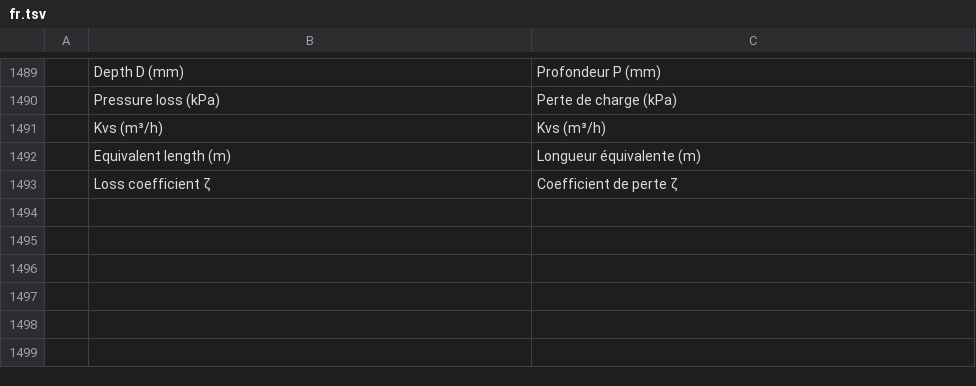
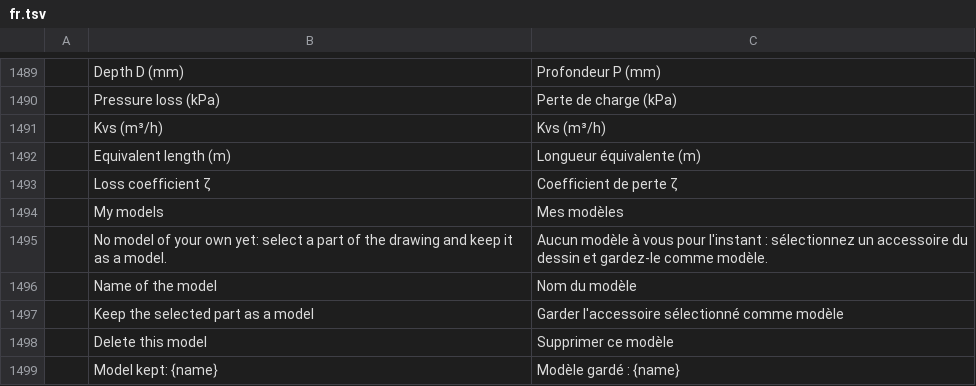
Before and after one commit to Dievartis/cadcraft, a TSV file: crates/ui-egui/src/i18n/fr.tsv, drawn as a sheet; only a part is shown, gaps mark what is left out; the diff names each change by its address in the sheet, - before the commit and + after, or states it on an @@ line.

```diff
--- a/crates/ui-egui/src/i18n/fr.tsv
+++ b/crates/ui-egui/src/i18n/fr.tsv
+row 1494:  | My models | Mes modèles
+row 1495:  | No model of your own yet: select a part of the drawing and keep it as a model. | Aucun modèle à vous pour l'instant : sélectionnez un accessoire du dessin et gardez-le comme modèle.
+row 1496:  | Name of the model | Nom du modèle
+row 1497:  | Keep the selected part as a model | Garder l'accessoire sélectionné comme modèle
+row 1498:  | Delete this model | Supprimer ce modèle
+row 1499:  | Model kept: {name} | Modèle gardé : {name}
```
Also changed, not shown: crates/ui-egui/src/i18n/zh.tsv, 12 other files.
